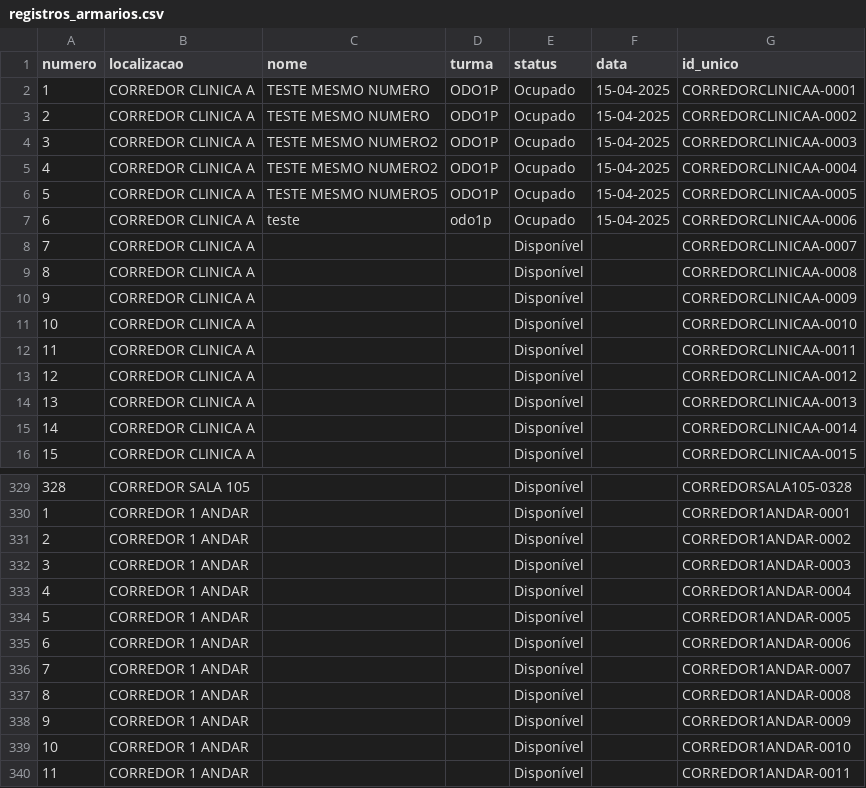
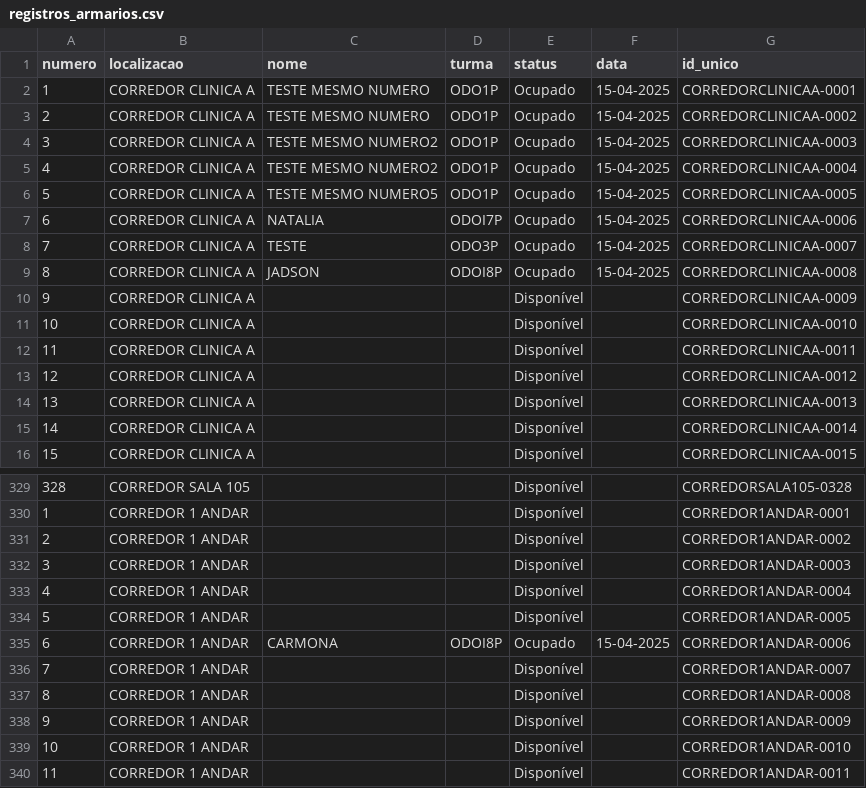
Before and after one commit to jackolvr/armarios, a CSV file: registros_armarios.csv, drawn as a sheet; only a part is shown, gaps mark what is left out.

```diff
--- a/registros_armarios.csv
+++ b/registros_armarios.csv
@@ -6,5 +6,5 @@ numero,localizacao,nome,turma,status,data,id_unico
 5,CORREDOR CLINICA A,TESTE MESMO NUMERO5,ODO1P,Ocupado,15-04-2025,CORREDORCLINICAA-0005
-6,CORREDOR CLINICA A,teste,odo1p,Ocupado,15-04-2025,CORREDORCLINICAA-0006
-7,CORREDOR CLINICA A,,,Disponível,,CORREDORCLINICAA-0007
-8,CORREDOR CLINICA A,,,Disponível,,CORREDORCLINICAA-0008
+6,CORREDOR CLINICA A,NATALIA,ODOI7P,Ocupado,15-04-2025,CORREDORCLINICAA-0006
+7,CORREDOR CLINICA A,TESTE,ODO3P,Ocupado,15-04-2025,CORREDORCLINICAA-0007
+8,CORREDOR CLINICA A,JADSON,ODOI8P,Ocupado,15-04-2025,CORREDORCLINICAA-0008
 9,CORREDOR CLINICA A,,,Disponível,,CORREDORCLINICAA-0009
@@ -334,3 +334,3 @@ numero,localizacao,nome,turma,status,data,id_unico
 5,CORREDOR 1 ANDAR,,,Disponível,,CORREDOR1ANDAR-0005
-6,CORREDOR 1 ANDAR,,,Disponível,,CORREDOR1ANDAR-0006
+6,CORREDOR 1 ANDAR,CARMONA,ODOI8P,Ocupado,15-04-2025,CORREDOR1ANDAR-0006
 7,CORREDOR 1 ANDAR,,,Disponível,,CORREDOR1ANDAR-0007
```
Also changed, not shown: 1 other file.
